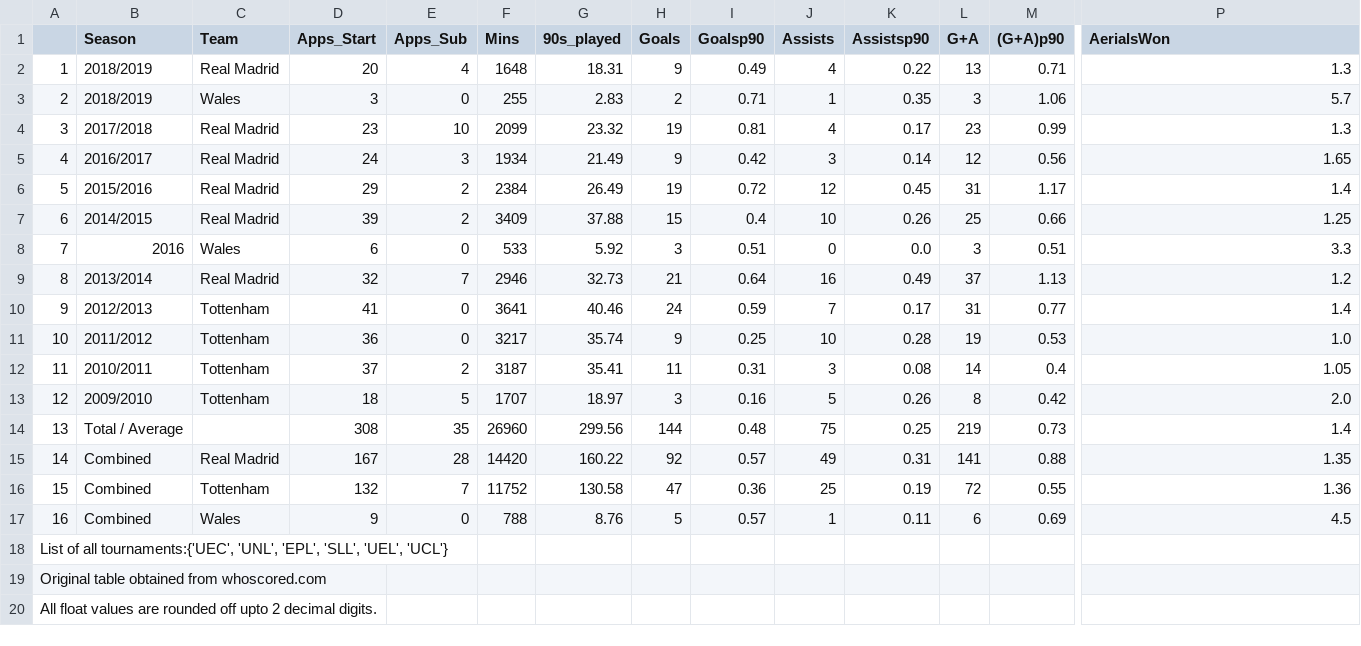
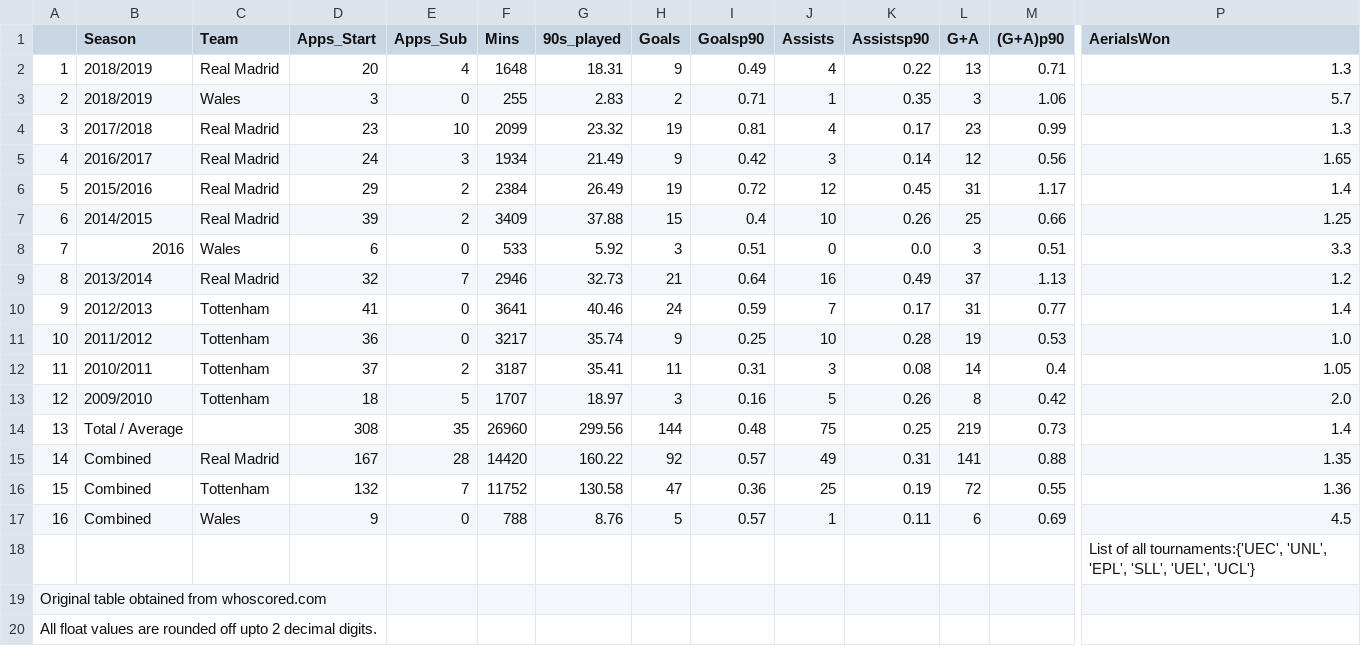
Before and after one commit to chitraanshpopli/player-season-performance, a CSV file: Modified-GB.csv, drawn as a sheet; only a part is shown, gaps mark what is left out; removed rows and columns are numbered as before the commit, all else as after; rows hold the shown columns only; the diff names each change by its address in the sheet, - before the commit and + after, or states it on an @@ line.

Commit message:
Update Modified-GB.csv

```diff
--- a/Modified-GB.csv
+++ b/Modified-GB.csv
-row 18: List of all tournaments:{'UEC', 'UNL', 'EPL', 'SLL', 'UEL', 'UCL'}
+row 18:  |  |  |  |  |  |  |  |  |  |  |  |  | List of all tournaments:{'UEC', 'UNL', 'EPL', 'SLL', 'UEL', 'UCL'}
```
